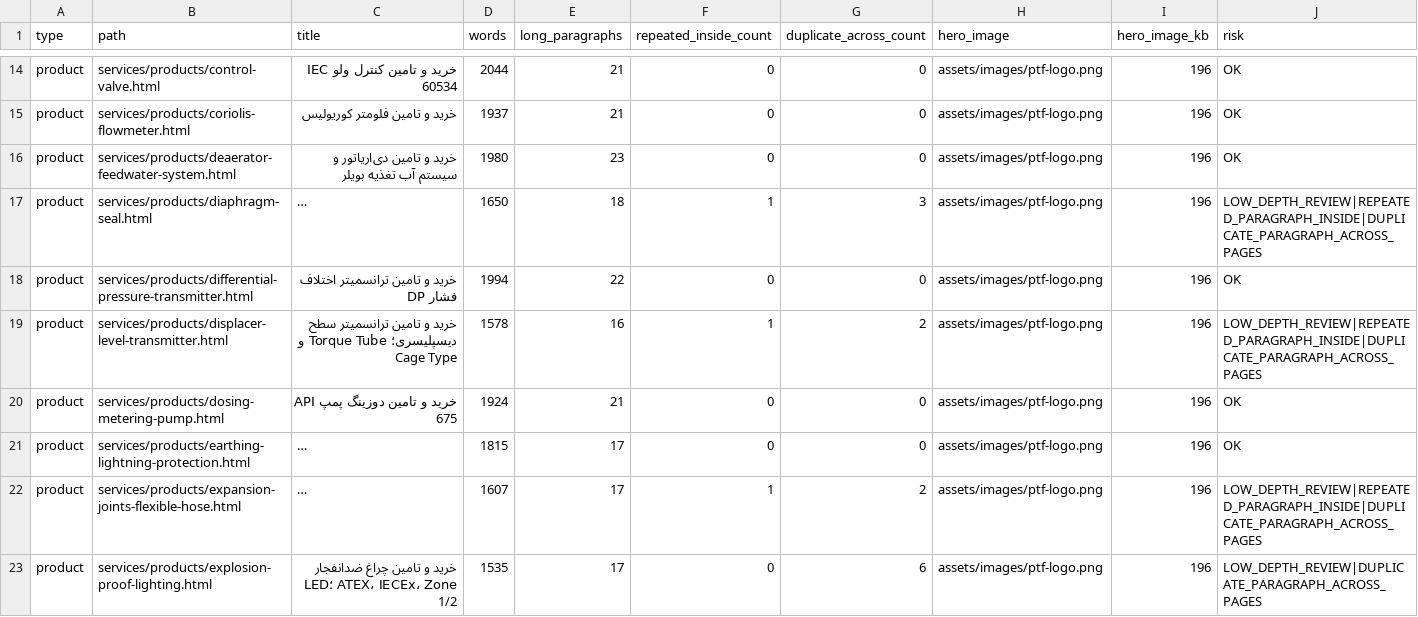
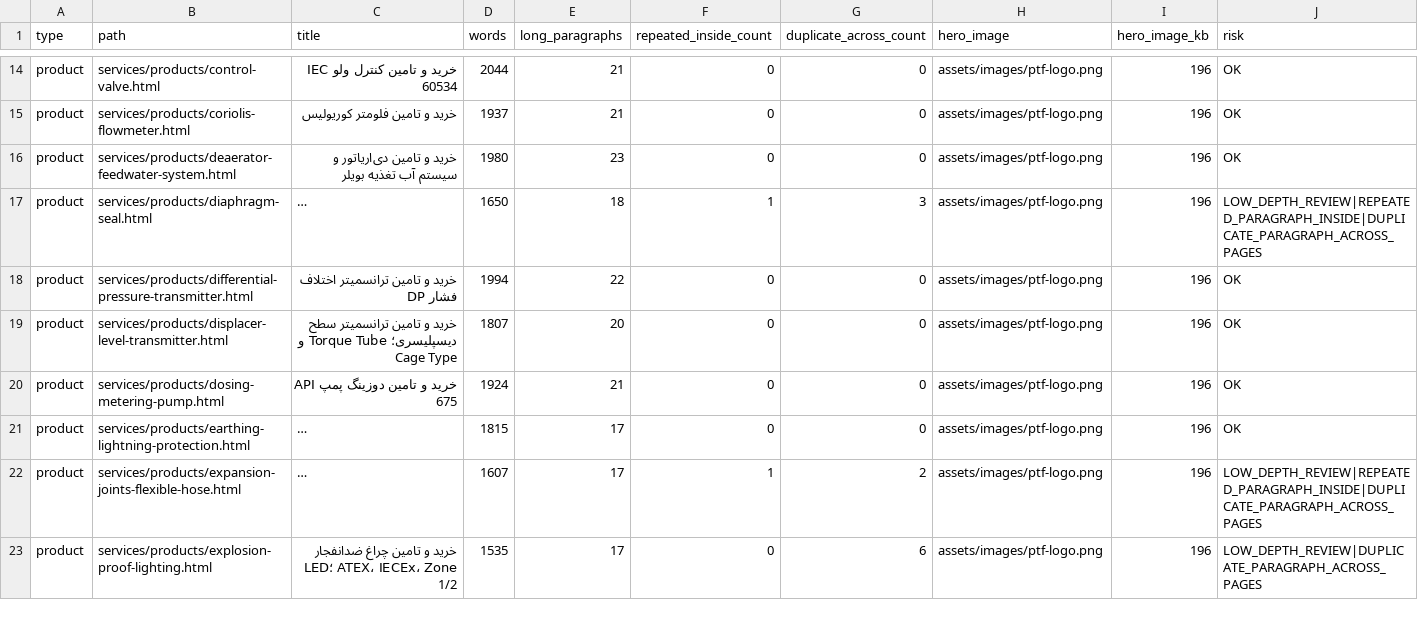
Before and after one commit to lavasanimanesh-lgtm/Pishtaj.ir, a CSV file: _audit/SEO-CONTENT-QUALITY-AUDIT-CURRENT.csv, drawn as a sheet; only a part is shown, gaps mark what is left out; long unchanged cells end in …; the diff covers the shown part only; the diff names each change by its address in the sheet, - before the commit and + after, or states it on an @@ line.

```diff
--- a/_audit/SEO-CONTENT-QUALITY-AUDIT-CURRENT.csv
+++ b/_audit/SEO-CONTENT-QUALITY-AUDIT-CURRENT.csv
-D19 (words): 1578
+D19 (words): 1807
-E19 (long_paragraphs): 16
+E19 (long_paragraphs): 20
-F19 (repeated_inside_count): 1
+F19 (repeated_inside_count): 0
-G19 (duplicate_across_count): 2
+G19 (duplicate_across_count): 0
-J19 (risk): LOW_DEPTH_REVIEW|REPEATED_PARAGRAPH_INSIDE|DUPLICATE_PARAGRAPH_ACROSS_PAGES
+J19 (risk): OK
```
Also changed, not shown: 20 edited cells elsewhere in this file, 10 other files.
